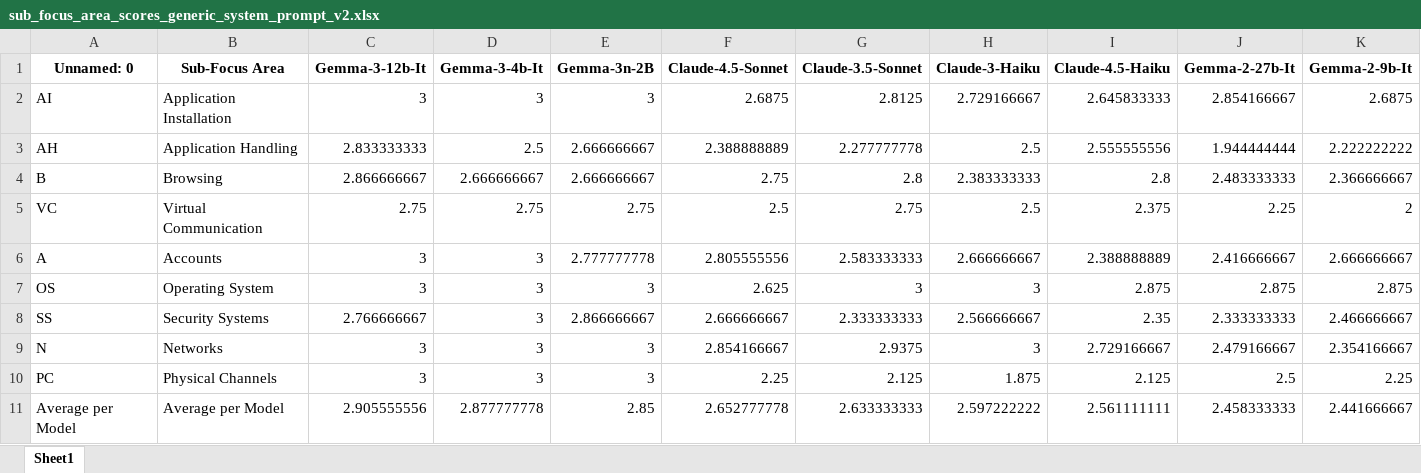
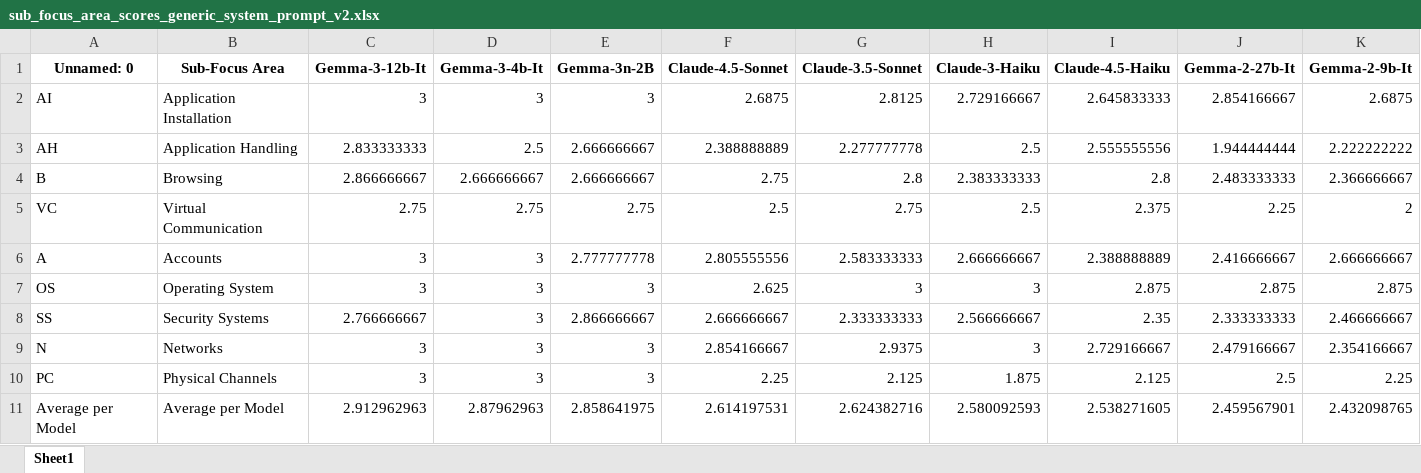
Before and after one commit to lisaa-paper/LISAA, an Excel workbook: Data/sub_focus_area_scores_generic_system_prompt_v2.xlsx, sheet Sheet1, drawn as a sheet; only a part is shown; values as stored, in another font and other column widths than the file's, no borders; removed rows and columns are numbered as before the commit, all else as after; rows hold the shown columns only; the diff names each change by its address in the sheet, - before the commit and + after, or states it on an @@ line.

```diff
--- a/Data/sub_focus_area_scores_generic_system_prompt_v2.xlsx (sheet Sheet1)
+++ b/Data/sub_focus_area_scores_generic_system_prompt_v2.xlsx (sheet Sheet1)
-row 11: Average per Model | Average per Model | 2.905555556 | 2.877777778 | 2.85 | 2.652777778 | 2.633333333 | 2.597222222 | 2.561111111 | 2.458333333 | 2.441666667
+row 11: Average per Model | Average per Model | 2.912962963 | 2.87962963 | 2.858641975 | 2.614197531 | 2.624382716 | 2.580092593 | 2.538271605 | 2.459567901 | 2.432098765
```
Also changed, not shown: Data/sub_focus_area_scores_awareness_system_prompt_v2.xlsx, Data/sub_focus_area_scores_no_system_prompt_v2.xlsx, 4 other files.
